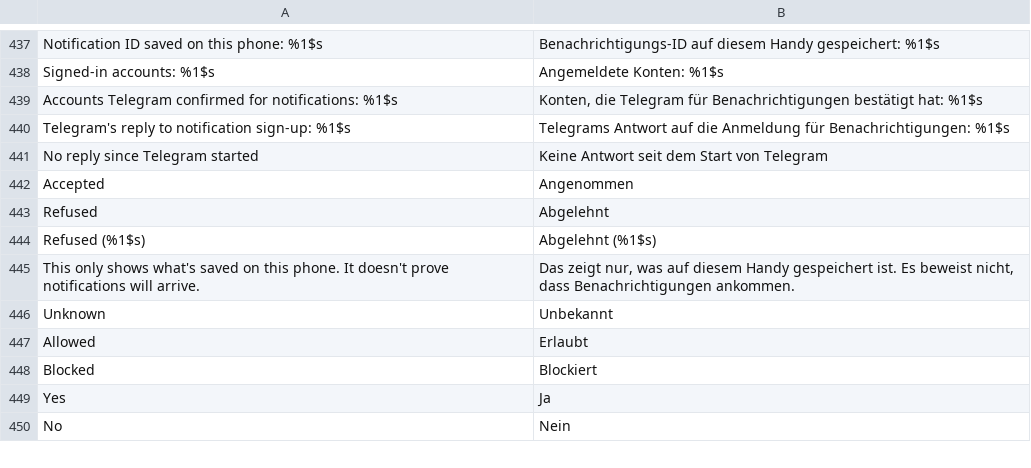
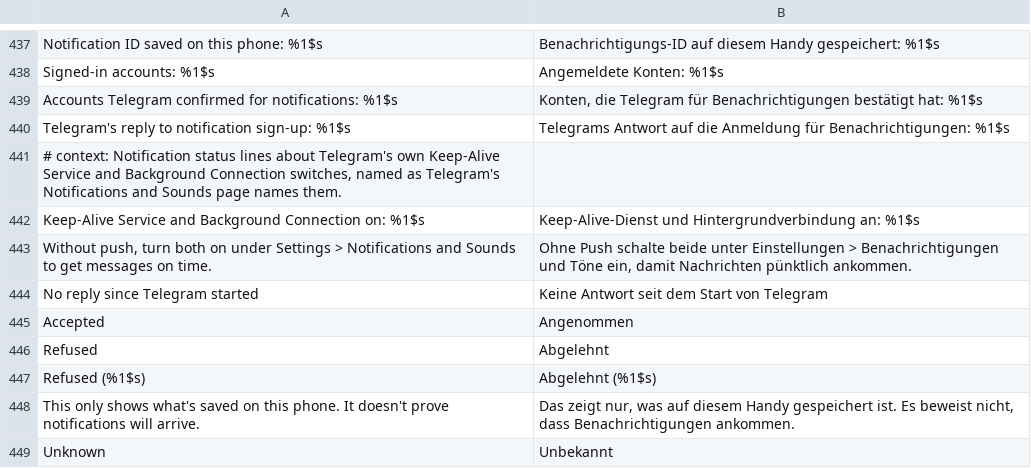
Before and after one commit to SysAdminDoc/HushTelegram, a TSV file: extensions/shared/library/src/main/l10n/de.tsv, drawn as a sheet; only a part is shown, gaps mark what is left out; the shorter side is filled out with more unchanged rows.

Commit message:
fix(push): fall back to Telegram's own connection when push is refused
A registered API pair has no push key on Telegram's side, so the push
sign-up comes back APP_PUSH_APIKEY_MISSING and no push ever arrives.
Telegram already keeps its own connection alive on phones without
Google Play, through Keep-Alive Service and Background Connection, but
leaves both off where Google Play is. On a refused sign-up, Repair
Firebase push registration now turns both on, only when the user never
set either, and hands them back to Telegram's defaults if a Firebase
sign-up is accepted later. The notification status shows both and
says where to turn them on.

Refs #5
Refs #16

```diff
--- a/extensions/shared/library/src/main/l10n/de.tsv
+++ b/extensions/shared/library/src/main/l10n/de.tsv
@@ -440,2 +440,5 @@ Accounts Telegram confirmed for notifications: %1$s	Konten, die Telegram für Be
 Telegram's reply to notification sign-up: %1$s	Telegrams Antwort auf die Anmeldung für Benachrichtigungen: %1$s
+# context: Notification status lines about Telegram's own Keep-Alive Service and Background Connection switches, named as Telegram's Notifications and Sounds page names them.
+Keep-Alive Service and Background Connection on: %1$s	Keep-Alive-Dienst und Hintergrundverbindung an: %1$s
+Without push, turn both on under Settings > Notifications and Sounds to get messages on time.	Ohne Push schalte beide unter Einstellungen > Benachrichtigungen und Töne ein, damit Nachrichten pünktlich ankommen.
 No reply since Telegram started	Keine Antwort seit dem Start von Telegram
```
Also changed, not shown: extensions/shared/library/src/main/l10n/es.tsv, extensions/shared/library/src/main/l10n/in.tsv, 8 other files.
